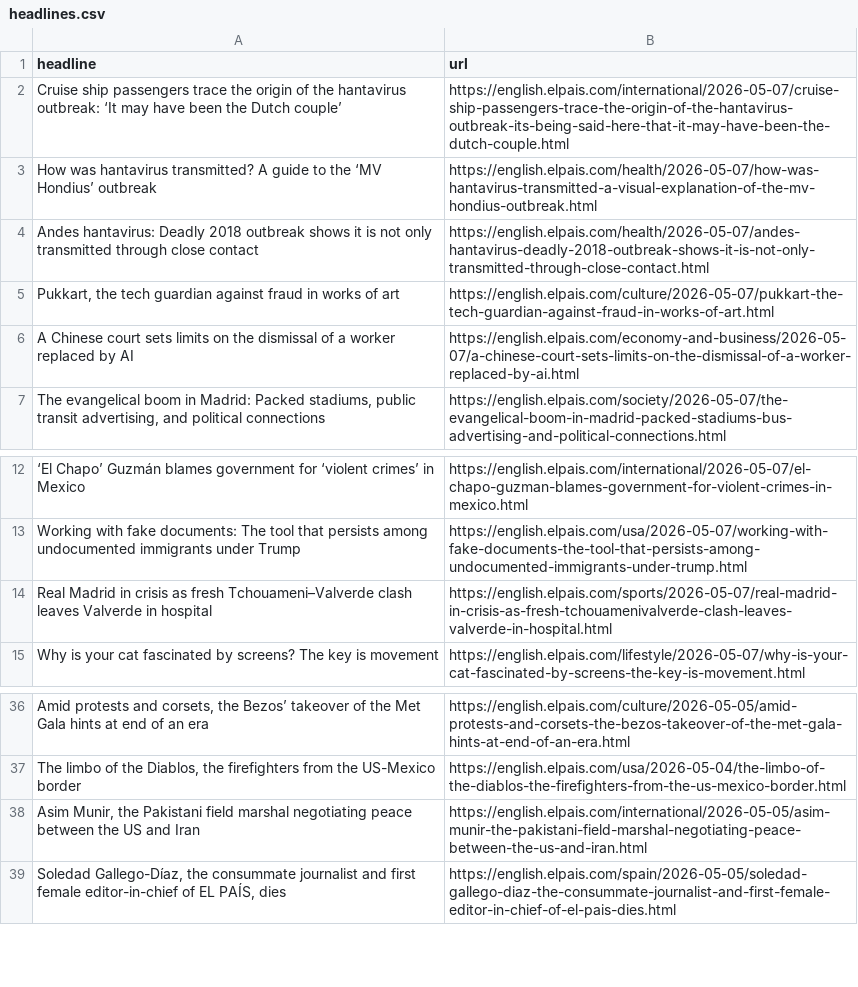
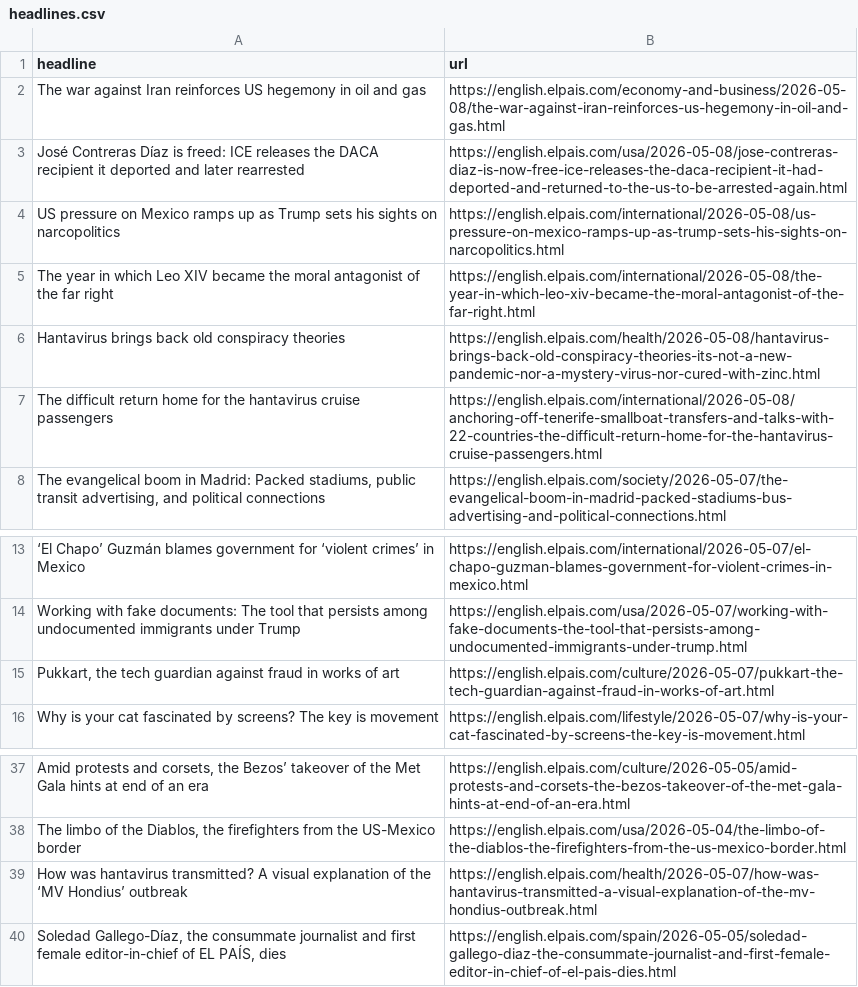
Before and after one commit to jam9501/el-pais-autoscraper, a CSV file: headlines.csv, drawn as a sheet; only a part is shown, gaps mark what is left out; removed rows and columns are numbered as before the commit, all else as after; the diff names each change by its address in the sheet, - before the commit and + after, or states it on an @@ line.

```diff
--- a/headlines.csv
+++ b/headlines.csv
-row 2: Cruise ship passengers trace the origin of the hantavirus outbreak: ‘It may have been the Dutch couple’ | https://english.elpais.com/international/2026-05-07/cruise-ship-passengers-trace-the-origin-of-the-hantavirus-outbreak-its-being-said-here-that-it-may-have-been-the-dutch-couple.html
-row 3: How was hantavirus transmitted? A guide to the ‘MV Hondius’ outbreak | https://english.elpais.com/health/2026-05-07/how-was-hantavirus-transmitted-a-visual-explanation-of-the-mv-hondius-outbreak.html
-row 4: Andes hantavirus: Deadly 2018 outbreak shows it is not only transmitted through close contact | https://english.elpais.com/health/2026-05-07/andes-hantavirus-deadly-2018-outbreak-shows-it-is-not-only-transmitted-through-close-contact.html
-row 6: A Chinese court sets limits on the dismissal of a worker replaced by AI | https://english.elpais.com/economy-and-business/2026-05-07/a-chinese-court-sets-limits-on-the-dismissal-of-a-worker-replaced-by-ai.html
+row 2: The war against Iran reinforces US hegemony in oil and gas | https://english.elpais.com/economy-and-business/2026-05-08/the-war-against-iran-reinforces-us-hegemony-in-oil-and-gas.html
+row 3: José Contreras Díaz is freed: ICE releases the DACA recipient it deported and later rearrested | https://english.elpais.com/usa/2026-05-08/jose-contreras-diaz-is-now-free-ice-releases-the-daca-recipient-it-had-deported-and-returned-to-the-us-to-be-arrested-again.html
+row 4: US pressure on Mexico ramps up as Trump sets his sights on narcopolitics | https://english.elpais.com/international/2026-05-08/us-pressure-on-mexico-ramps-up-as-trump-sets-his-sights-on-narcopolitics.html
+row 5: The year in which Leo XIV became the moral antagonist of the far right | https://english.elpais.com/international/2026-05-08/the-year-in-which-leo-xiv-became-the-moral-antagonist-of-the-far-right.html
+row 6: Hantavirus brings back old conspiracy theories | https://english.elpais.com/health/2026-05-08/hantavirus-brings-back-old-conspiracy-theories-its-not-a-new-pandemic-nor-a-mystery-virus-nor-cured-with-zinc.html
+row 7: The difficult return home for the hantavirus cruise passengers | https://english.elpais.com/international/2026-05-08/anchoring-off-tenerife-smallboat-transfers-and-talks-with-22-countries-the-difficult-return-home-for-the-hantavirus-cruise-passengers.html
-row 14: Real Madrid in crisis as fresh Tchouameni–Valverde clash leaves Valverde in hospital | https://english.elpais.com/sports/2026-05-07/real-madrid-in-crisis-as-fresh-tchouamenivalverde-clash-leaves-valverde-in-hospital.html
@@ row 5 moved to row 15: Pukkart, the tech guardian against fraud… @@
-row 38: Asim Munir, the Pakistani field marshal negotiating peace between the US and Iran | https://english.elpais.com/international/2026-05-05/asim-munir-the-pakistani-field-marshal-negotiating-peace-between-the-us-and-iran.html
+row 39: How was hantavirus transmitted? A visual explanation of the ‘MV Hondius’ outbreak | https://english.elpais.com/health/2026-05-07/how-was-hantavirus-transmitted-a-visual-explanation-of-the-mv-hondius-outbreak.html
```
